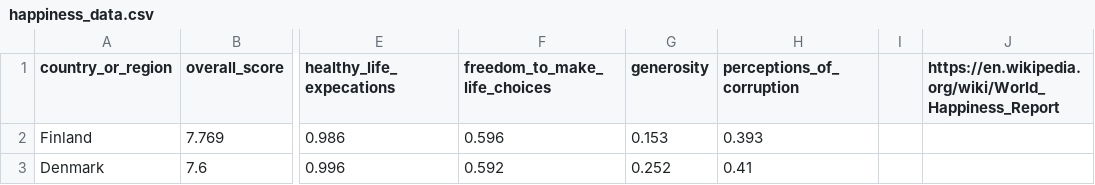
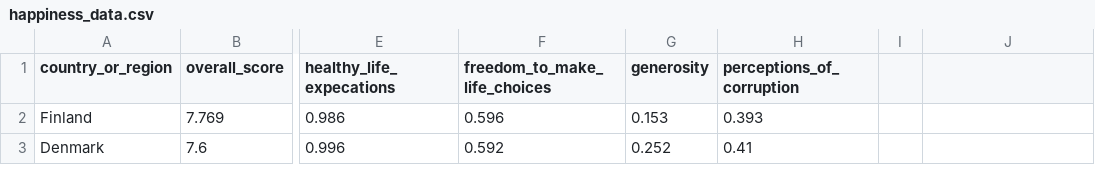
Before and after one commit to erood/interviewqs.com_code_snippets, a CSV file: Datasets/happiness_data.csv, drawn as a sheet; only a part is shown, gaps mark what is left out; the diff names each change by its address in the sheet, - before the commit and + after, or states it on an @@ line.

Commit message:
add new dataset

```diff
--- a/Datasets/happiness_data.csv
+++ b/Datasets/happiness_data.csv
-J1: https://en.wikipedia.org/wiki/World_Happiness_Report
+J1: (empty)
```
Also changed, not shown: 1 other file.
